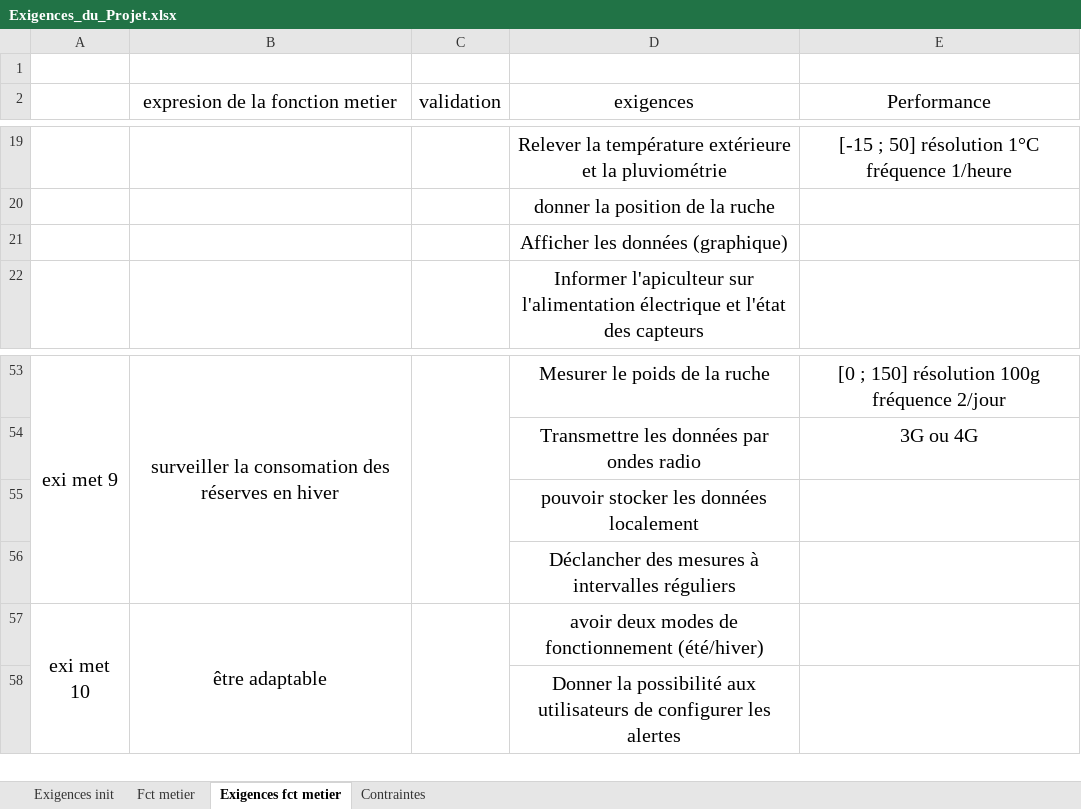
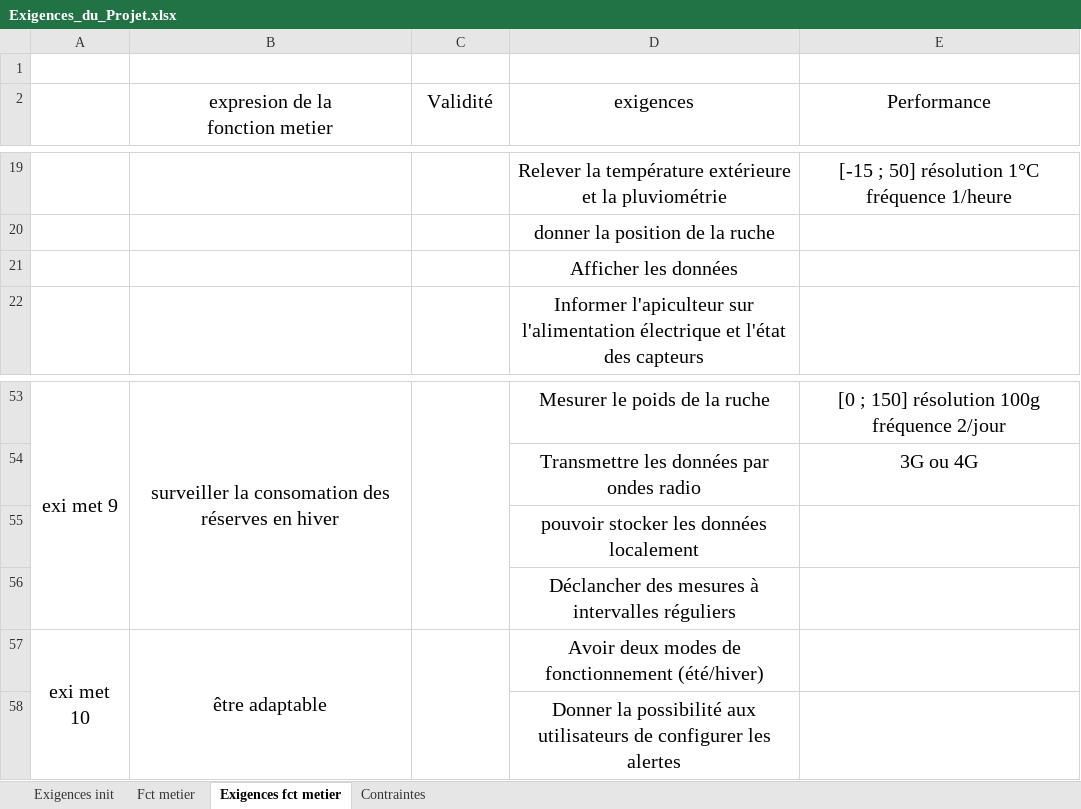
Before and after one commit to Etiene/BMONS, an Excel workbook: doc/Exigences_du_Projet.xlsx, sheet Exigences fct metier, drawn as a sheet; only a part is shown, gaps mark what is left out; values as stored, in another font and other column widths than the file's, no borders; ↵ is a line break in a cell; the diff covers the shown part only; the diff names each change by its address in the sheet, - before the commit and + after, or states it on an @@ line.

Commit message:
fonctionsMetier

```diff
--- a/doc/Exigences_du_Projet.xlsx (sheet Exigences fct metier)
+++ b/doc/Exigences_du_Projet.xlsx (sheet Exigences fct metier)
-B2: expresion de la fonction metier
+B2: expresion de la ↵ fonction metier
-C2: validation
+C2: Validité
-D21 (exigences): Afficher les données (graphique)
+D21 (exigences): Afficher les données
-D57 (exigences): avoir deux modes…
+D57 (exigences): Avoir deux modes…
```
Also changed, not shown: 8 edited cells elsewhere in this sheet, 5 other files.
